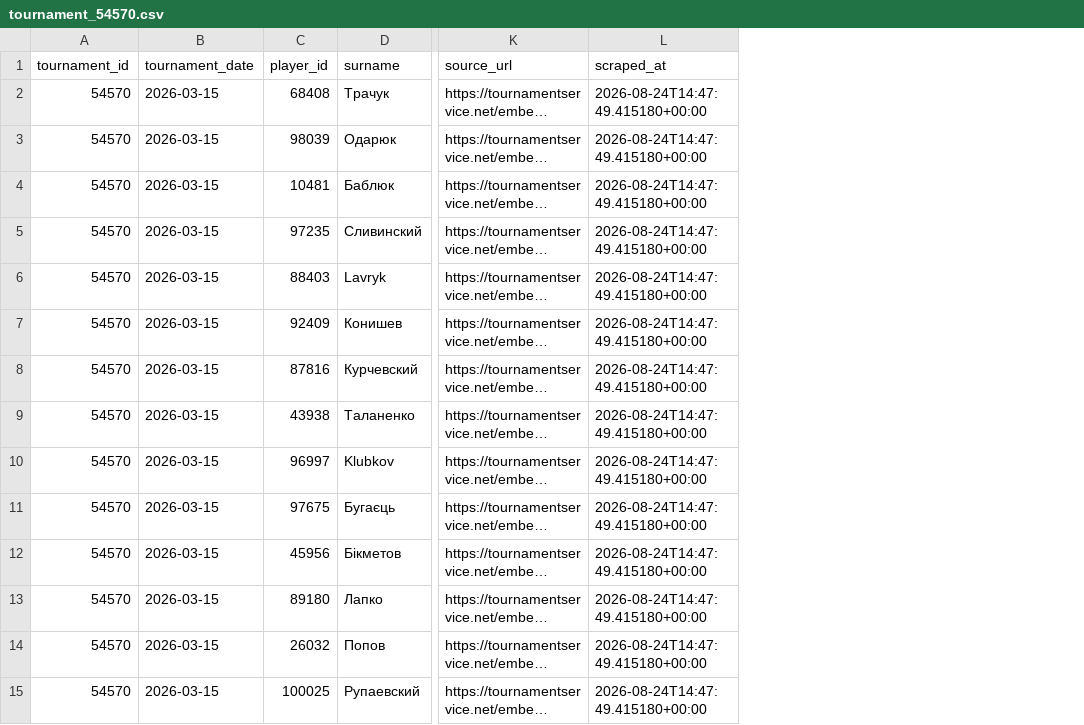
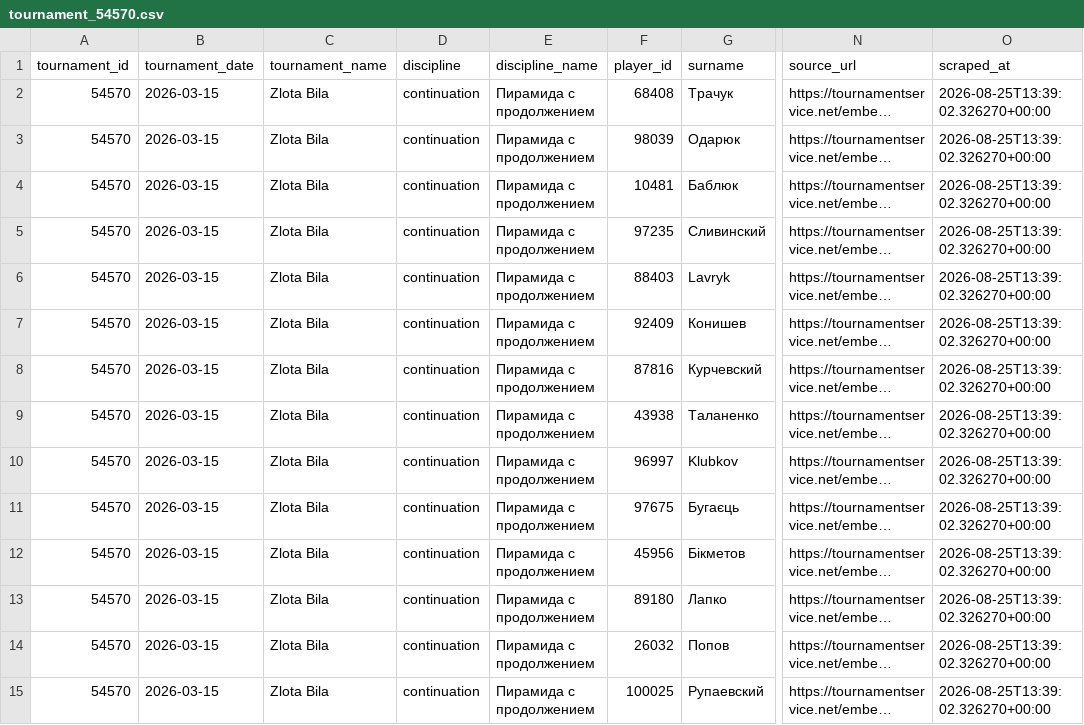
Before and after one commit to Alex-Mienk/Billiards-ranking, a CSV file: data/2026/tournament_54570.csv, drawn as a sheet; only a part is shown, gaps mark what is left out; long unchanged cells end in …; addresses are those after the commit; the diff covers the shown part only; the diff names each change by its address in the sheet, - before the commit and + after, or states it on an @@ line.

```diff
--- a/data/2026/tournament_54570.csv
+++ b/data/2026/tournament_54570.csv
+column C (tournament_name), rows 2-15: all Zlota Bila
+column D (discipline), rows 2-15: all continuation
+column E (discipline_name), rows 2-15: all Пирамида с продолжением
-O2:O15 (scraped_at): 2026-08-24T14:47:49.415180+00:00
+O2:O15 (scraped_at): 2026-08-25T13:39:02.326270+00:00
```
Also changed, not shown: 17 edited cells elsewhere in this file, data/2026/tournament_54257.csv, data/2026/tournament_54379.csv, 18 other files.
